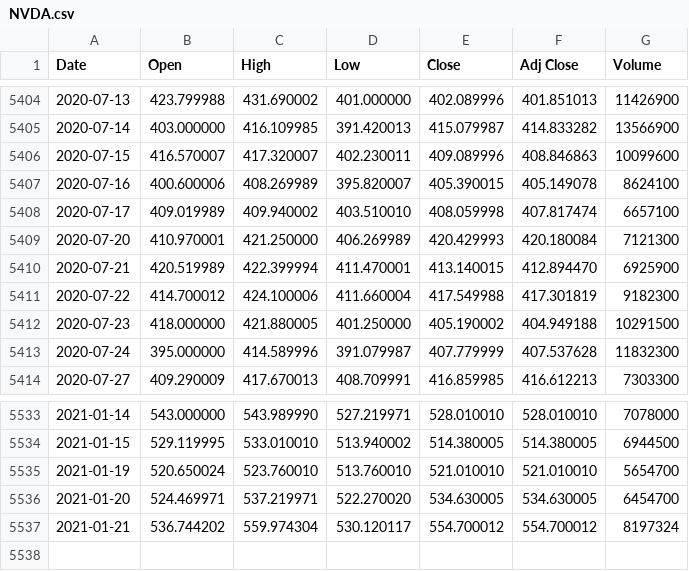
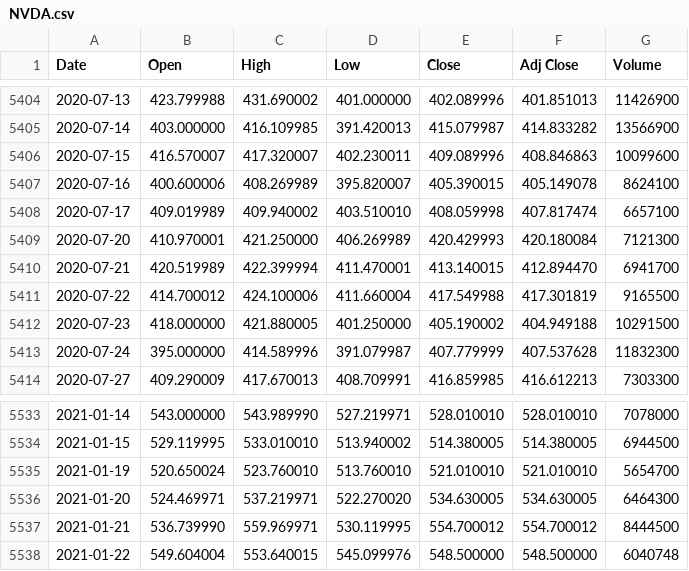
Before and after one commit to UkiDLucas/MarketIndicators.jl, a CSV file: src/DATA/original/NVDA.csv, drawn as a sheet; only a part is shown, gaps mark what is left out.

```diff
--- a/src/DATA/original/NVDA.csv
+++ b/src/DATA/original/NVDA.csv
@@ -5409,4 +5409,4 @@ Date,Open,High,Low,Close,Adj Close,Volume
 2020-07-20,410.970001,421.250000,406.269989,420.429993,420.180084,7121300
-2020-07-21,420.519989,422.399994,411.470001,413.140015,412.894470,6925900
-2020-07-22,414.700012,424.100006,411.660004,417.549988,417.301819,9182300
+2020-07-21,420.519989,422.399994,411.470001,413.140015,412.894470,6941700
+2020-07-22,414.700012,424.100006,411.660004,417.549988,417.301819,9165500
 2020-07-23,418.000000,421.880005,401.250000,405.190002,404.949188,10291500
@@ -5535,3 +5535,4 @@ Date,Open,High,Low,Close,Adj Close,Volume
 2021-01-19,520.650024,523.760010,513.760010,521.010010,521.010010,5654700
-2021-01-20,524.469971,537.219971,522.270020,534.630005,534.630005,6454700
-2021-01-21,536.744202,559.974304,530.120117,554.700012,554.700012,8197324
+2021-01-20,524.469971,537.219971,522.270020,534.630005,534.630005,6464300
+2021-01-21,536.739990,559.969971,530.119995,554.700012,554.700012,8444500
+2021-01-22,549.604004,553.640015,545.099976,548.500000,548.500000,6040748
```
Also changed, not shown: src/DATA/original/AAPL.csv, src/DATA/original/BABA.csv, 31 other files.
